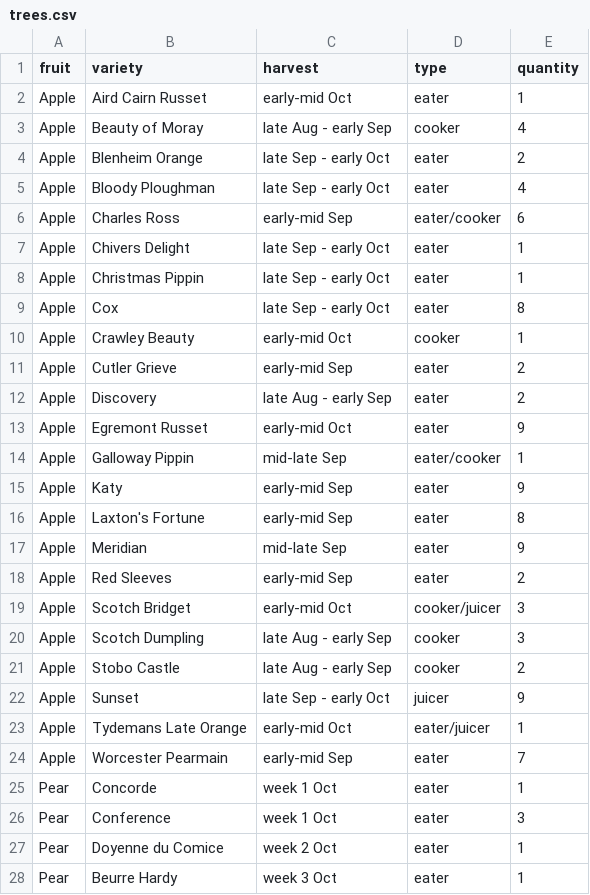
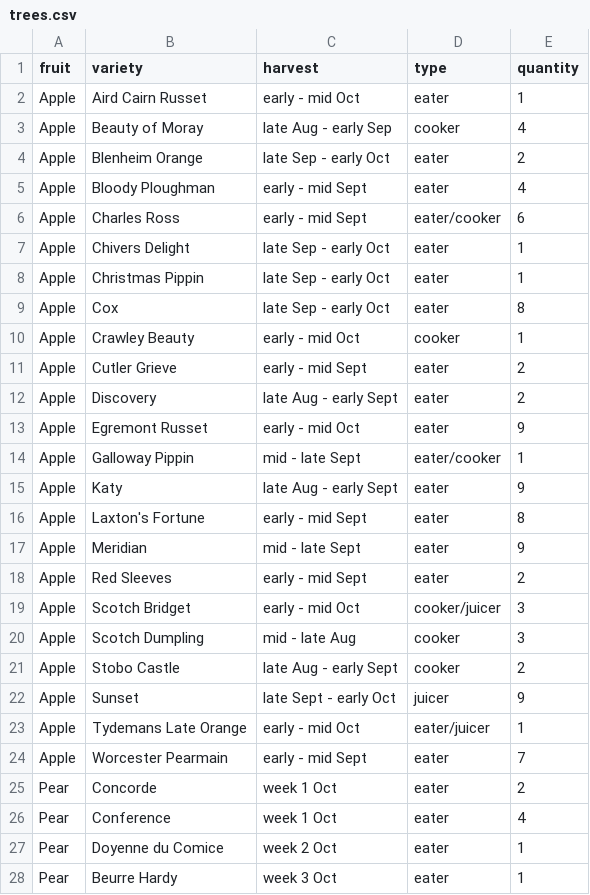
Before and after one commit to rodrigobarnes/tree-labels, a CSV file: trees.csv, drawn as a sheet; only a part is shown; the diff covers the shown part only.

```diff
--- a/trees.csv
+++ b/trees.csv
@@ -1,7 +1,7 @@
 fruit,variety,harvest,type,quantity
-Apple,Aird Cairn Russet,early-mid Oct,eater,1
+Apple,Aird Cairn Russet,early - mid Oct,eater,1
 Apple,Beauty of Moray,late Aug - early Sep,cooker,4
 Apple,Blenheim Orange,late Sep - early Oct,eater,2
-Apple,Bloody Ploughman,late Sep - early Oct,eater,4
-Apple,Charles Ross,early-mid Sep,eater/cooker,6
+Apple,Bloody Ploughman,early - mid Sept,eater,4
+Apple,Charles Ross,early - mid Sept,eater/cooker,6
 Apple,Chivers Delight,late Sep - early Oct,eater,1
@@ -9,19 +9,19 @@ Apple,Christmas Pippin,late Sep - early Oct,eater,1
 Apple,Cox,late Sep - early Oct,eater,8
-Apple,Crawley Beauty,early-mid Oct,cooker,1
-Apple,Cutler Grieve,early-mid Sep,eater,2
-Apple,Discovery,late Aug - early Sep,eater,2
-Apple,Egremont Russet,early-mid Oct,eater,9
-Apple,Galloway Pippin,mid-late Sep,eater/cooker,1
-Apple,Katy,early-mid Sep,eater,9
-Apple,Laxton's Fortune,early-mid Sep,eater,8
-Apple,Meridian,mid-late Sep,eater,9
-Apple,Red Sleeves,early-mid Sep,eater,2
-Apple,Scotch Bridget,early-mid Oct,cooker/juicer,3
-Apple,Scotch Dumpling,late Aug - early Sep,cooker,3
-Apple,Stobo Castle,late Aug - early Sep,cooker,2
-Apple,Sunset,late Sep - early Oct,juicer,9
-Apple,Tydemans Late Orange,early-mid Oct,eater/juicer,1
-Apple,Worcester Pearmain,early-mid Sep,eater,7
-Pear,Concorde,week 1 Oct,eater,1
-Pear,Conference,week 1 Oct,eater,3
+Apple,Crawley Beauty,early - mid Oct,cooker,1
+Apple,Cutler Grieve,early - mid Sept,eater,2
+Apple,Discovery,late Aug - early Sept,eater,2
+Apple,Egremont Russet,early - mid Oct,eater,9
+Apple,Galloway Pippin,mid - late Sept,eater/cooker,1
+Apple,Katy,late Aug - early Sept,eater,9
+Apple,Laxton's Fortune,early - mid Sept,eater,8
+Apple,Meridian,mid - late Sept,eater,9
+Apple,Red Sleeves,early - mid Sept,eater,2
+Apple,Scotch Bridget,early - mid Oct,cooker/juicer,3
+Apple,Scotch Dumpling,mid - late Aug ,cooker,3
+Apple,Stobo Castle,late Aug - early Sept,cooker,2
+Apple,Sunset,late Sept - early Oct,juicer,9
+Apple,Tydemans Late Orange,early - mid Oct,eater/juicer,1
+Apple,Worcester Pearmain,early - mid Sept,eater,7
+Pear,Concorde,week 1 Oct,eater,2
+Pear,Conference,week 1 Oct,eater,4
 Pear,Doyenne du Comice,week 2 Oct,eater,1
```
Also changed, not shown: 4 added rows and 5 edited cells elsewhere in this file, 2 other files.
